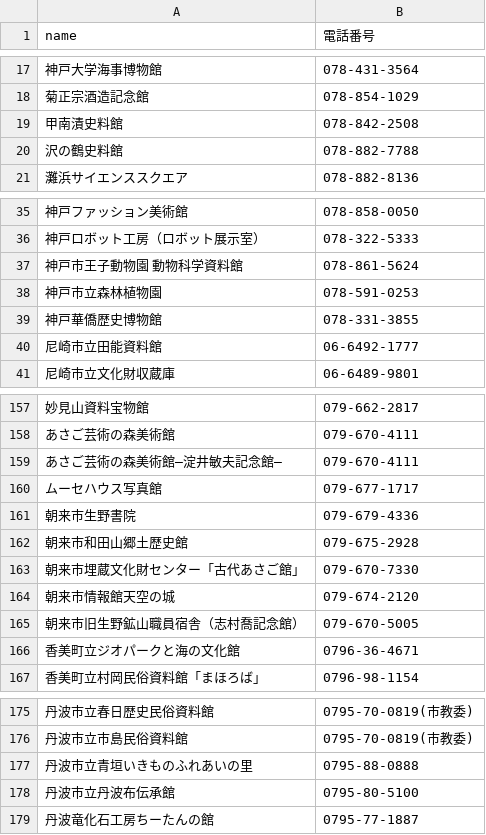
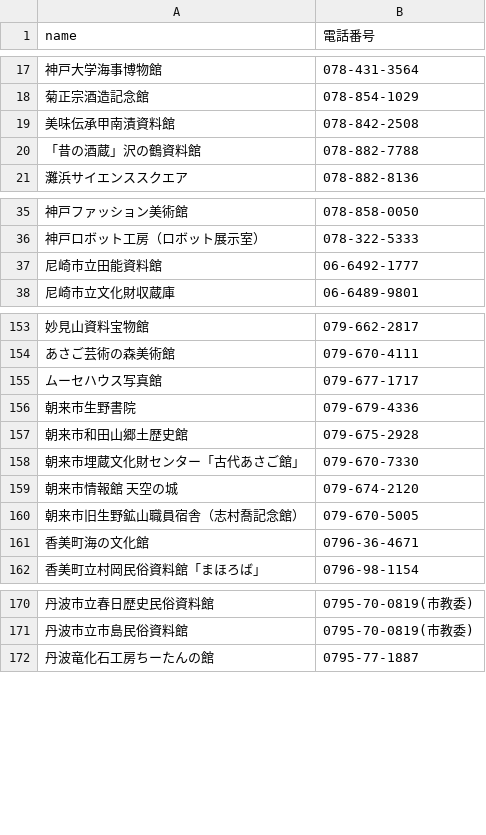
Before and after one commit to hkwi/our-data, a CSV file: kokoron26.csv (was kokoron.csv), drawn as a sheet; only a part is shown, gaps mark what is left out; the diff covers the shown part only.

```diff
--- a/kokoron.csv
+++ b/kokoron26.csv
@@ -18,4 +18,4 @@ name,電話番号
 菊正宗酒造記念館,078-854-1029
-甲南漬史料館,078-842-2508
-沢の鶴史料館,078-882-7788
+美味伝承甲南漬資料館,078-842-2508
+「昔の酒蔵」沢の鶴資料館,078-882-7788
 灘浜サイエンススクエア,078-882-8136
@@ -36,5 +36,2 @@ name,電話番号
 神戸ロボット工房（ロボット展示室）,078-322-5333
-神戸市王子動物園　動物科学資料館,078-861-5624
-神戸市立森林植物園,078-591-0253
-神戸華僑歴史博物館,078-331-3855
 尼崎市立田能資料館,06-6492-1777
@@ -158,3 +154,2 @@ name,電話番号
 あさご芸術の森美術館,079-670-4111
-あさご芸術の森美術館―淀井敏夫記念館―,079-670-4111
 ムーセハウス写真館,079-677-1717
@@ -163,5 +158,5 @@ name,電話番号
 朝来市埋蔵文化財センター「古代あさご館」,079-670-7330
-朝来市情報館天空の城,079-674-2120
+朝来市情報館　天空の城,079-674-2120
 朝来市旧生野鉱山職員宿舎（志村喬記念館）,079-670-5005
-香美町立ジオパークと海の文化館,0796-36-4671
+香美町海の文化館,0796-36-4671
 香美町立村岡民俗資料館「まほろば」,0796-98-1154
@@ -176,4 +171,2 @@ name,電話番号
 丹波市立市島民俗資料館,0795-70-0819(市教委)
-丹波市立青垣いきものふれあいの里,0795-88-0888
-丹波市立丹波布伝承館,0795-80-5100
 丹波竜化石工房ちーたんの館,0795-77-1887
```
Also changed, not shown: 2 added rows, 3 removed rows and 20 edited cells elsewhere in this file, name2address.csv, 5 other files.
